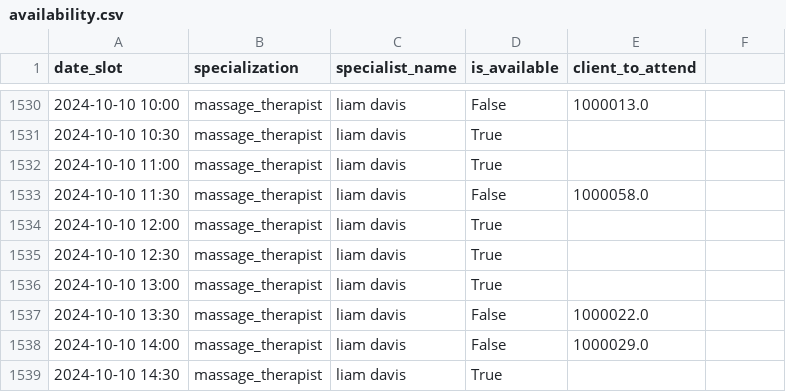
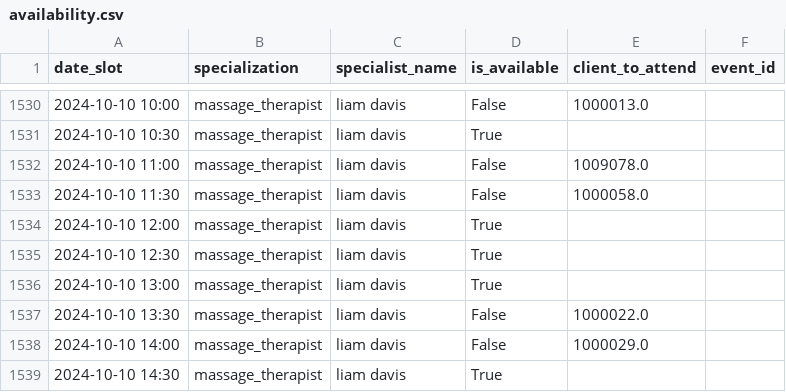
Before and after one commit to Leojr2021/customer-service-beauty-salon, a CSV file: data/syntetic_data/availability.csv, drawn as a sheet; only a part is shown, gaps mark what is left out; the diff covers the shown part only.

```diff
--- a/data/syntetic_data/availability.csv
+++ b/data/syntetic_data/availability.csv
@@ -1 +1 @@
-date_slot,specialization,specialist_name,is_available,client_to_attend
+date_slot,specialization,specialist_name,is_available,client_to_attend,event_id
@@ -1532 +1532 @@ date_slot,specialization,specialist_name,is_available,client_to_attend
-2024-10-10 11:00,massage_therapist,liam davis,True,
+2024-10-10 11:00,massage_therapist,liam davis,False,1009078.0,
```
Also changed, not shown: 11 edited cells elsewhere in this file, 3 other files.
